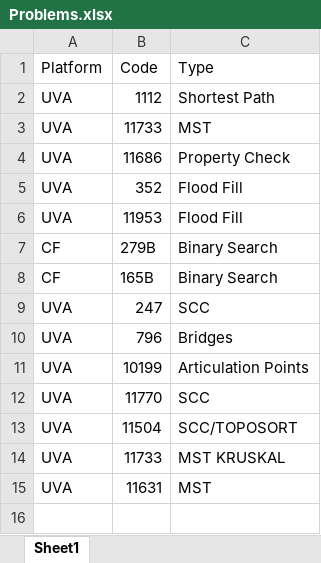
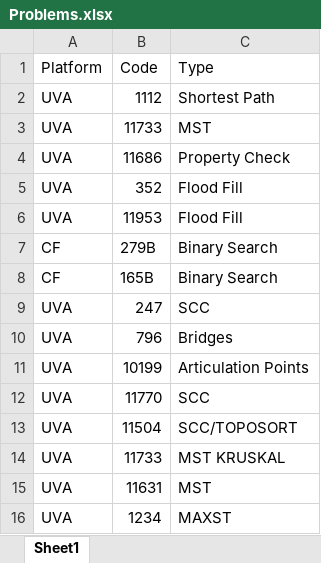
Before and after one commit to ragrag/Competitive-Programming-Library, an Excel workbook: Problems(UVA_CF)/Problems.xlsx, sheet Sheet1, drawn as a sheet; values as stored, in another font and other column widths than the file's, no borders; the diff names each change by its address in the sheet, - before the commit and + after, or states it on an @@ line.

```diff
--- a/Problems(UVA_CF)/Problems.xlsx (sheet Sheet1)
+++ b/Problems(UVA_CF)/Problems.xlsx (sheet Sheet1)
+row 16: UVA | 1234 | MAXST
```
Also changed, not shown: 2 other files.
